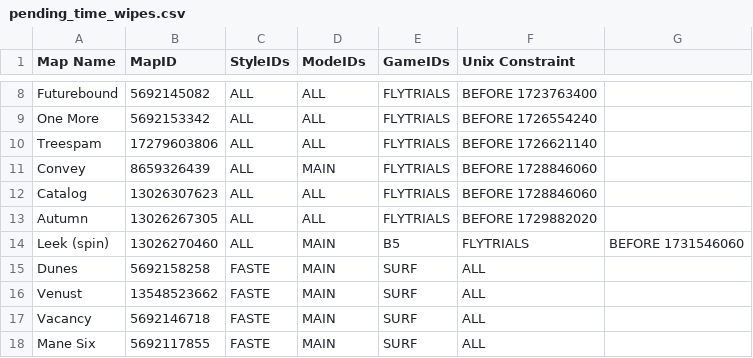
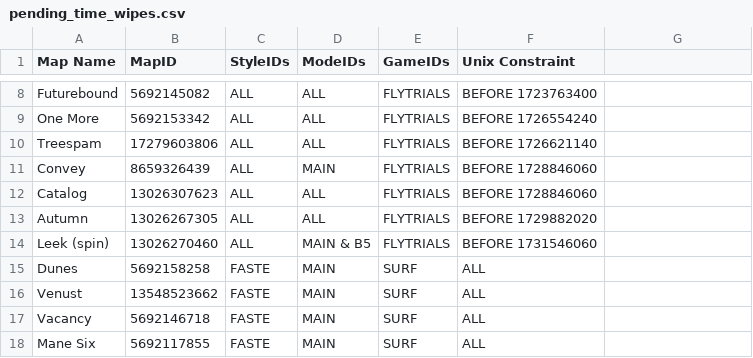
Before and after one commit to StrafesNET/map-tracking, a CSV file: pending_time_wipes.csv, drawn as a sheet; only a part is shown, gaps mark what is left out; the diff names each change by its address in the sheet, - before the commit and + after, or states it on an @@ line.

Commit message:
fix formatting

```diff
--- a/pending_time_wipes.csv
+++ b/pending_time_wipes.csv
-D14 (ModeIDs): MAIN
+D14 (ModeIDs): MAIN & B5
-E14 (GameIDs): B5
+E14 (GameIDs): FLYTRIALS
-F14 (Unix Constraint): FLYTRIALS
+F14 (Unix Constraint): BEFORE 1731546060
-G14: BEFORE 1731546060
+G14: (empty)
```
